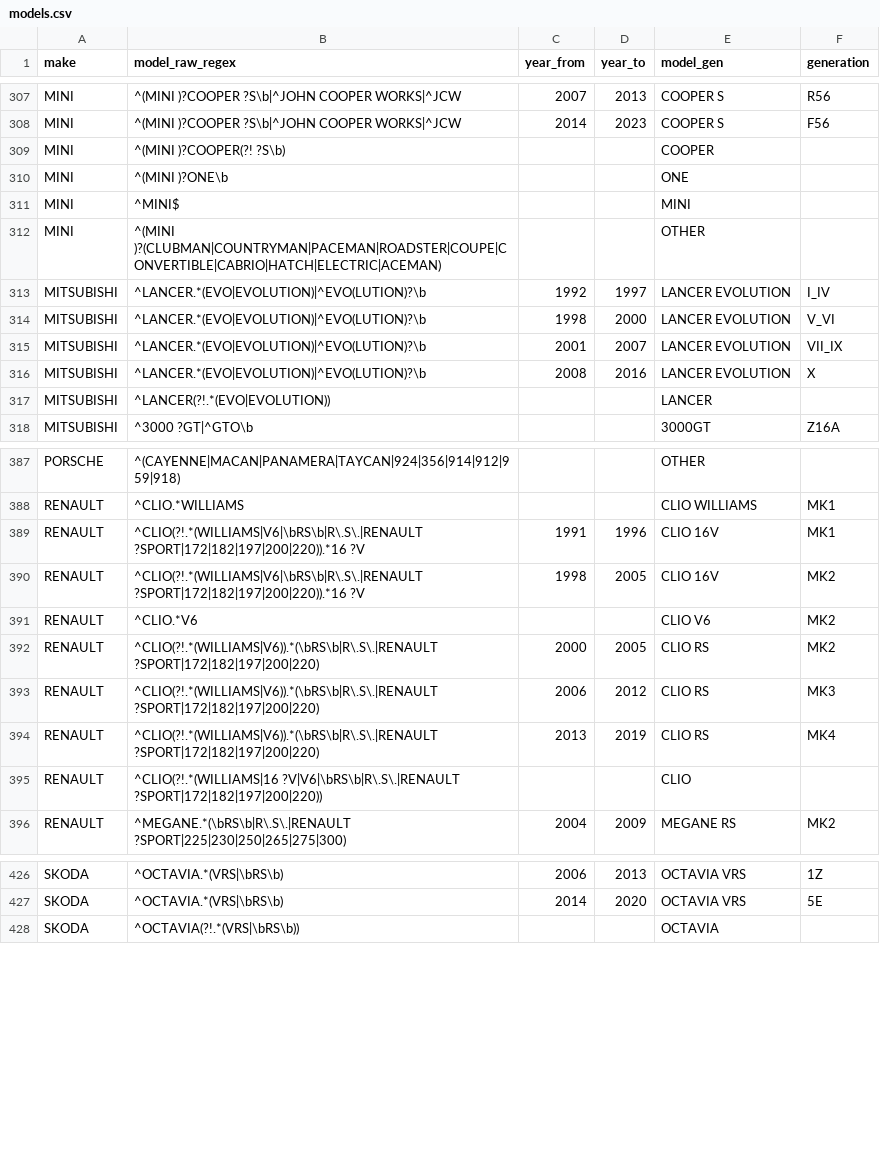
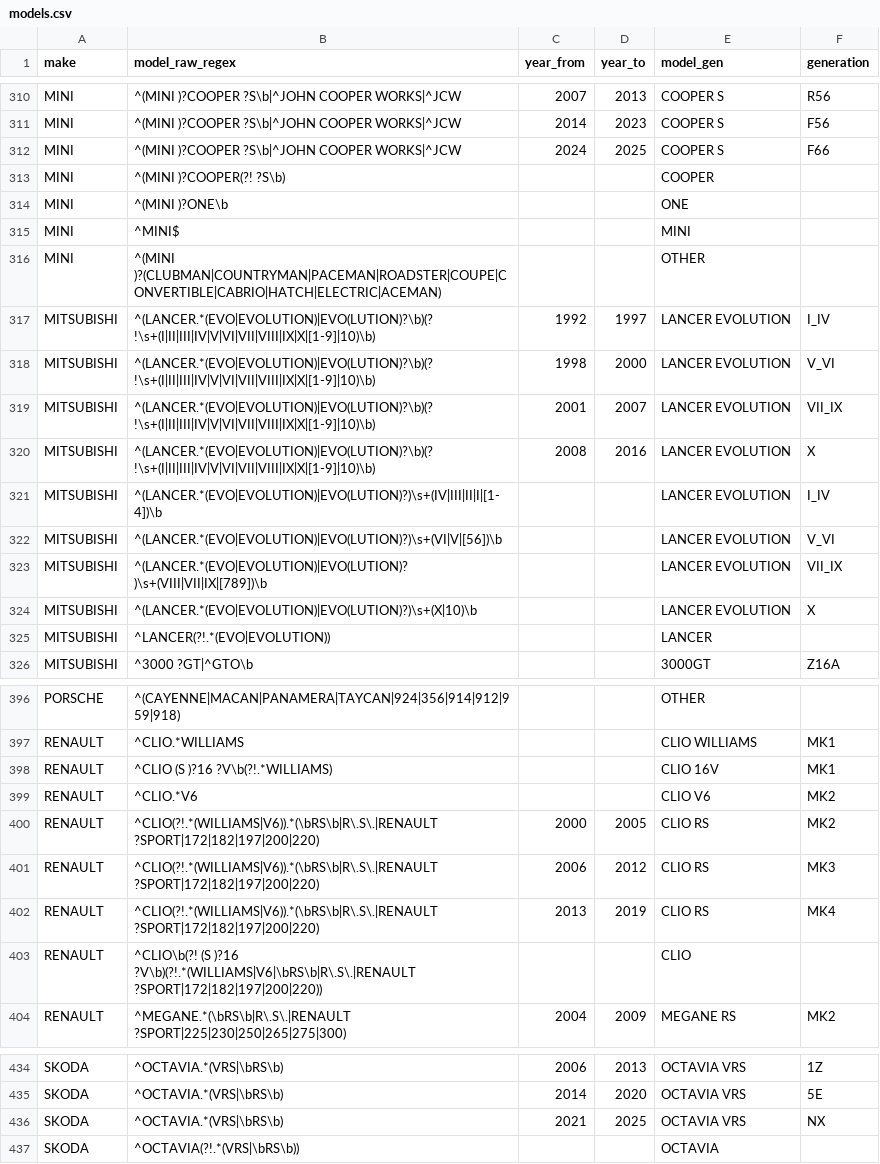
Before and after one commit to fasca/predcar, a CSV file: mapping/models.csv, drawn as a sheet; only a part is shown, gaps mark what is left out; the diff covers the shown part only.

```diff
--- a/mapping/models.csv
+++ b/mapping/models.csv
@@ -308,2 +311,3 @@ MINI,^(MINI )?COOPER ?S\b|^JOHN COOPER WORKS|^JCW,2007,2013,COOPER S,R56
 MINI,^(MINI )?COOPER ?S\b|^JOHN COOPER WORKS|^JCW,2014,2023,COOPER S,F56
+MINI,^(MINI )?COOPER ?S\b|^JOHN COOPER WORKS|^JCW,2024,2025,COOPER S,F66
 MINI,^(MINI )?COOPER(?! ?S\b),,,COOPER,
@@ -312,6 +316,10 @@ MINI,^MINI$,,,MINI,
 MINI,^(MINI )?(CLUBMAN|COUNTRYMAN|PACEMAN|ROADSTER|COUPE|CONVERTIBLE|CABRIO|HATCH|ELECTRIC|ACEMAN),,,OTHER,
-MITSUBISHI,^LANCER.*(EVO|EVOLUTION)|^EVO(LUTION)?\b,1992,1997,LANCER EVOLUTION,I_IV
-MITSUBISHI,^LANCER.*(EVO|EVOLUTION)|^EVO(LUTION)?\b,1998,2000,LANCER EVOLUTION,V_VI
-MITSUBISHI,^LANCER.*(EVO|EVOLUTION)|^EVO(LUTION)?\b,2001,2007,LANCER EVOLUTION,VII_IX
-MITSUBISHI,^LANCER.*(EVO|EVOLUTION)|^EVO(LUTION)?\b,2008,2016,LANCER EVOLUTION,X
+MITSUBISHI,^(LANCER.*(EVO|EVOLUTION)|EVO(LUTION)?\b)(?!\s+(I|II|III|IV|V|VI|VII|VIII|IX|X|[1-9]|10)\b),1992,1997,LANCER EVOLUTION,I_IV
+MITSUBISHI,^(LANCER.*(EVO|EVOLUTION)|EVO(LUTION)?\b)(?!\s+(I|II|III|IV|V|VI|VII|VIII|IX|X|[1-9]|10)\b),1998,2000,LANCER EVOLUTION,V_VI
+MITSUBISHI,^(LANCER.*(EVO|EVOLUTION)|EVO(LUTION)?\b)(?!\s+(I|II|III|IV|V|VI|VII|VIII|IX|X|[1-9]|10)\b),2001,2007,LANCER EVOLUTION,VII_IX
+MITSUBISHI,^(LANCER.*(EVO|EVOLUTION)|EVO(LUTION)?\b)(?!\s+(I|II|III|IV|V|VI|VII|VIII|IX|X|[1-9]|10)\b),2008,2016,LANCER EVOLUTION,X
+MITSUBISHI,^(LANCER.*(EVO|EVOLUTION)|EVO(LUTION)?)\s+(IV|III|II|I|[1-4])\b,,,LANCER EVOLUTION,I_IV
+MITSUBISHI,^(LANCER.*(EVO|EVOLUTION)|EVO(LUTION)?)\s+(VI|V|[56])\b,,,LANCER EVOLUTION,V_VI
+MITSUBISHI,^(LANCER.*(EVO|EVOLUTION)|EVO(LUTION)?)\s+(VIII|VII|IX|[789])\b,,,LANCER EVOLUTION,VII_IX
+MITSUBISHI,^(LANCER.*(EVO|EVOLUTION)|EVO(LUTION)?)\s+(X|10)\b,,,LANCER EVOLUTION,X
 MITSUBISHI,^LANCER(?!.*(EVO|EVOLUTION)),,,LANCER,
@@ -388,4 +397,3 @@ PORSCHE,^(CAYENNE|MACAN|PANAMERA|TAYCAN|924|356|914|912|959|918),,,OTHER,
 RENAULT,^CLIO.*WILLIAMS,,,CLIO WILLIAMS,MK1
-RENAULT,^CLIO(?!.*(WILLIAMS|V6|\bRS\b|R\.S\.|RENAULT ?SPORT|172|182|197|200|220)).*16 ?V,1991,1996,CLIO 16V,MK1
-RENAULT,^CLIO(?!.*(WILLIAMS|V6|\bRS\b|R\.S\.|RENAULT ?SPORT|172|182|197|200|220)).*16 ?V,1998,2005,CLIO 16V,MK2
+RENAULT,^CLIO (S )?16 ?V\b(?!.*WILLIAMS),,,CLIO 16V,MK1
 RENAULT,^CLIO.*V6,,,CLIO V6,MK2
@@ -394,3 +402,3 @@ RENAULT,^CLIO(?!.*(WILLIAMS|V6)).*(\bRS\b|R\.S\.|RENAULT ?SPORT|172|182|197|200|
 RENAULT,^CLIO(?!.*(WILLIAMS|V6)).*(\bRS\b|R\.S\.|RENAULT ?SPORT|172|182|197|200|220),2013,2019,CLIO RS,MK4
-RENAULT,^CLIO(?!.*(WILLIAMS|16 ?V|V6|\bRS\b|R\.S\.|RENAULT ?SPORT|172|182|197|200|220)),,,CLIO,
+RENAULT,^CLIO\b(?! (S )?16 ?V\b)(?!.*(WILLIAMS|V6|\bRS\b|R\.S\.|RENAULT ?SPORT|172|182|197|200|220)),,,CLIO,
 RENAULT,^MEGANE.*(\bRS\b|R\.S\.|RENAULT ?SPORT|225|230|250|265|275|300),2004,2009,MEGANE RS,MK2
@@ -427,2 +435,3 @@ SKODA,^OCTAVIA.*(VRS|\bRS\b),2006,2013,OCTAVIA VRS,1Z
 SKODA,^OCTAVIA.*(VRS|\bRS\b),2014,2020,OCTAVIA VRS,5E
+SKODA,^OCTAVIA.*(VRS|\bRS\b),2021,2025,OCTAVIA VRS,NX
 SKODA,^OCTAVIA(?!.*(VRS|\bRS\b)),,,OCTAVIA,
```
Also changed, not shown: 4 added rows and 41 edited cells elsewhere in this file, 20 other files.
